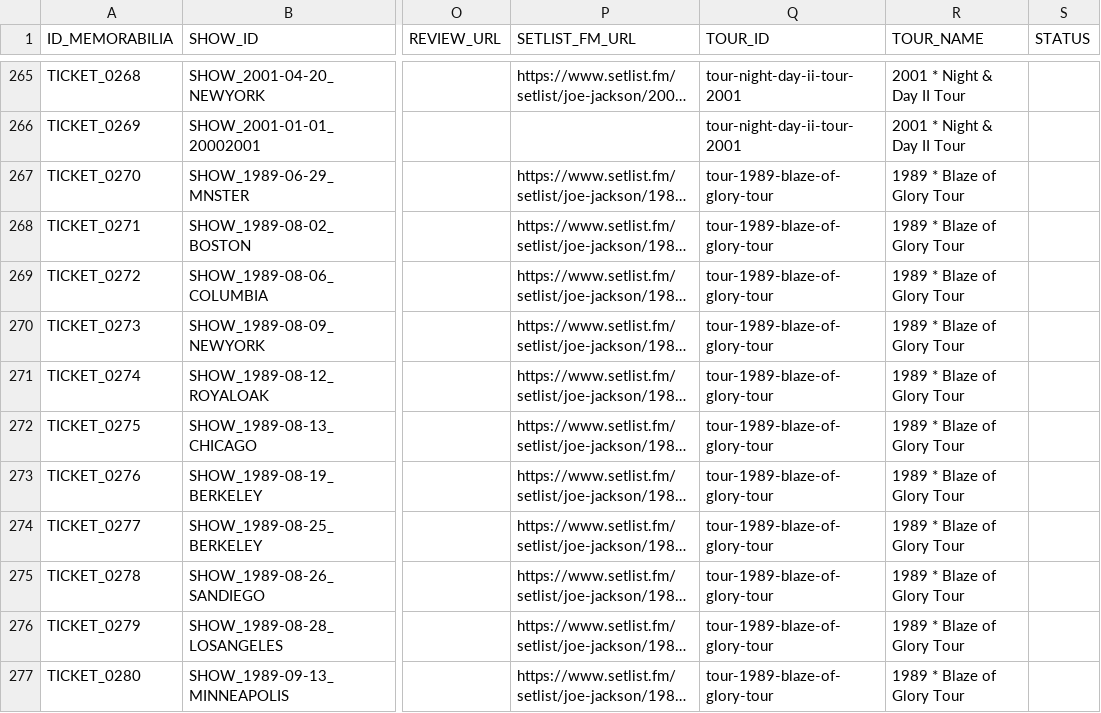
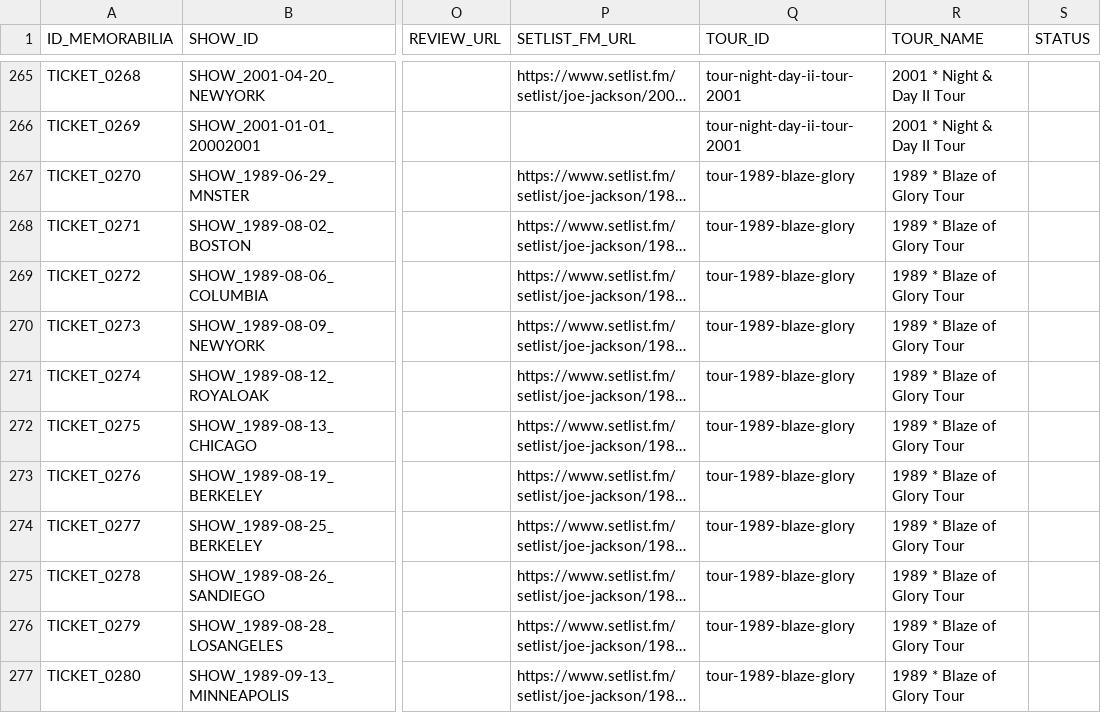
Before and after one commit to 19forever/joe-jackson-tickets-v2, a CSV file: joe_jackson_tickets_cleaned.csv, drawn as a sheet; only a part is shown, gaps mark what is left out; long unchanged cells end in …; the diff covers the shown part only; the diff names each change by its address in the sheet, - before the commit and + after, or states it on an @@ line.

```diff
--- a/joe_jackson_tickets_cleaned.csv
+++ b/joe_jackson_tickets_cleaned.csv
-Q267:Q277 (TOUR_ID): tour-1989-blaze-of-glory-tour
+Q267:Q277 (TOUR_ID): tour-1989-blaze-glory
```
Also changed, not shown: 1 removed row and 29 edited cells elsewhere in this file.
